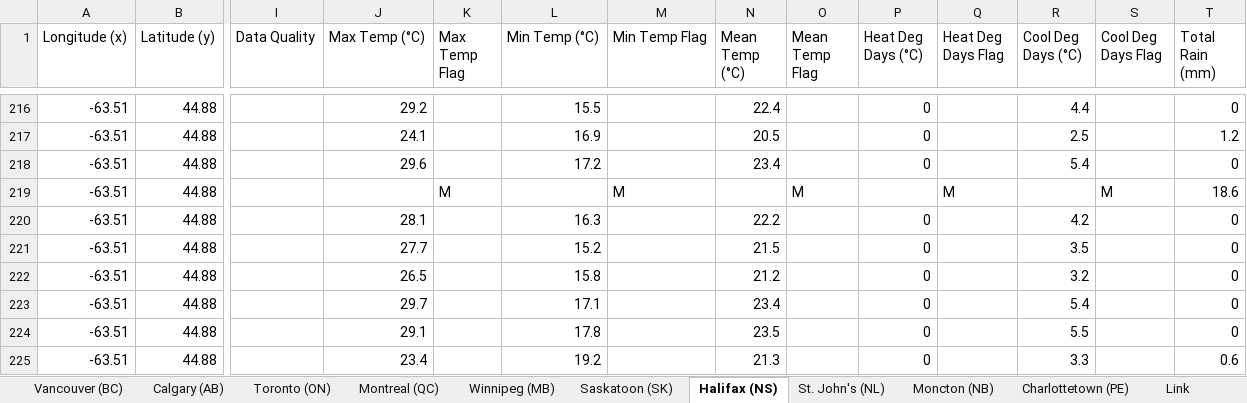
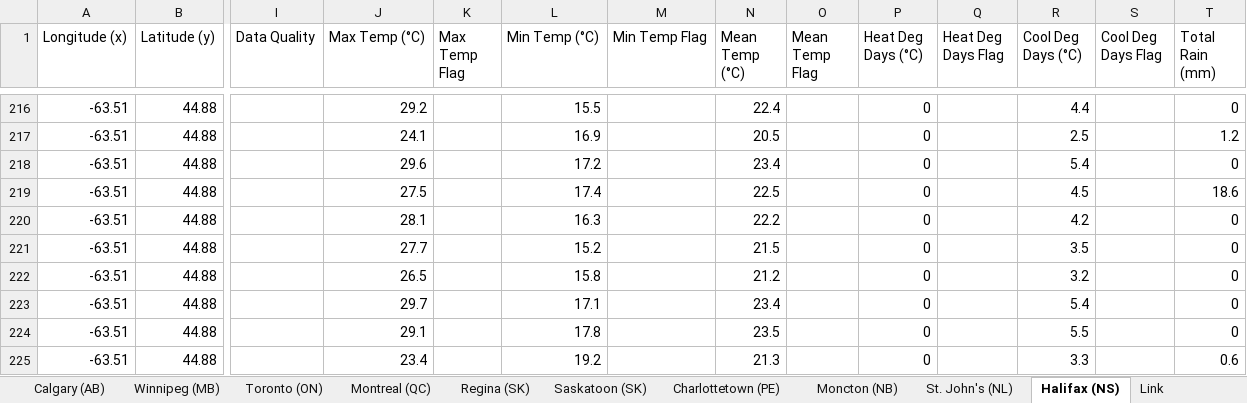
Before and after one commit to C19-SFU-Econ/data, an Excel workbook: Data_weather.xlsx, sheet Halifax (NS), drawn as a sheet; only a part is shown, gaps mark what is left out; values as stored, in another font and other column widths than the file's, no borders; the diff covers the shown part only; the diff names each change by its address in the sheet, - before the commit and + after, or states it on an @@ line.

```diff
--- a/Data_weather.xlsx (sheet Halifax (NS))
+++ b/Data_weather.xlsx (sheet Halifax (NS))
+sheet tab: Regina (SK)
@@ sheet tab order changed: Calgary (AB) | Winnipeg (MB) | Toronto (ON) | Montreal (QC) | Regina (SK) | Saskatoon (SK) | Charlottetown (PE) | Moncton (NB) | St. John's (NL) | Halifax (NS) | Link @@
-J219 (Max Temp (°C)): (empty)
+J219 (Max Temp (°C)): 27.5
-K219 (Max Temp Flag): M
+K219 (Max Temp Flag): (empty)
-L219 (Min Temp (°C)): (empty)
+L219 (Min Temp (°C)): 17.4
-M219 (Min Temp Flag): M
+M219 (Min Temp Flag): (empty)
-N219 (Mean Temp (°C)): (empty)
+N219 (Mean Temp (°C)): 22.5
-O219 (Mean Temp Flag): M
+O219 (Mean Temp Flag): (empty)
-P219 (Heat Deg Days (°C)): (empty)
+P219 (Heat Deg Days (°C)): 0
-Q219 (Heat Deg Days Flag): M
+Q219 (Heat Deg Days Flag): (empty)
-R219 (Cool Deg Days (°C)): (empty)
+R219 (Cool Deg Days (°C)): 4.5
-S219 (Cool Deg Days Flag): M
+S219 (Cool Deg Days Flag): (empty)
```
Also changed, not shown: 101 added rows elsewhere in this sheet, sheet Moncton (NB), sheet Charlottetown (PE), sheet Calgary (AB), sheet St. John's (NL), sheet Toronto (ON), sheet Montreal (QC), 4 more sheets, other sheet tabs, 6 other files.
